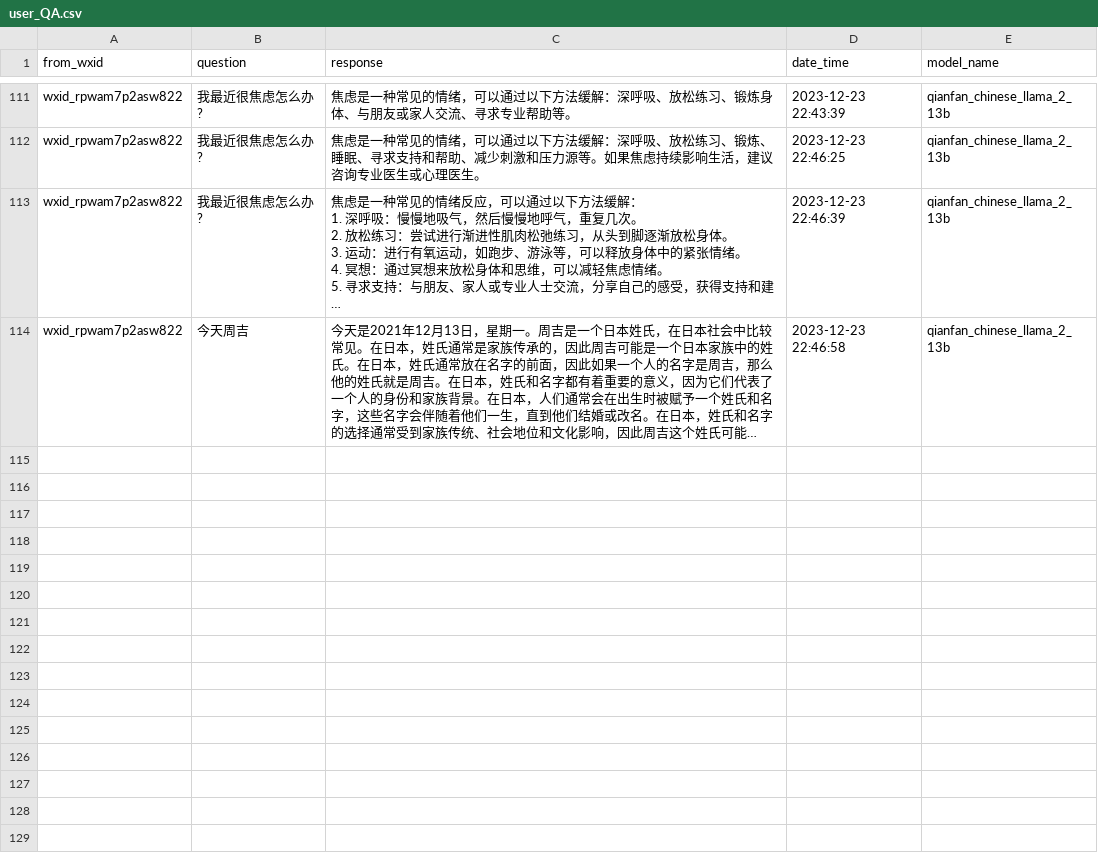
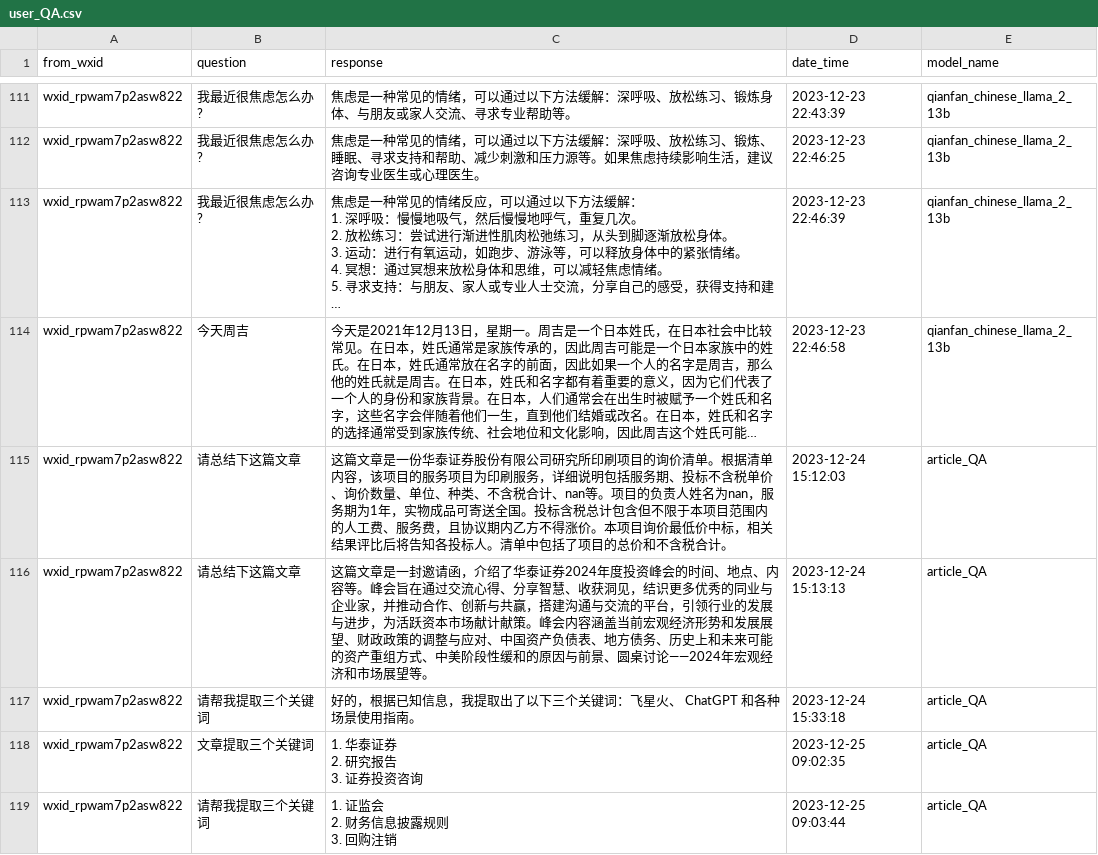
Before and after one commit to RookieDay/EcnuBot, a CSV file: user_QA.csv, drawn as a sheet; only a part is shown, gaps mark what is left out; long unchanged cells end in …; ↵ is a line break in a cell; the diff covers the shown part only; the diff names each change by its address in the sheet, - before the commit and + after, or states it on an @@ line.

```diff
--- a/user_QA.csv
+++ b/user_QA.csv
+row 115: wxid_rpwam7p2asw822 | 请总结下这篇文章 | 这篇文章是一份华泰证券股份有限公司研究所印刷项目的询价清单。根据清单内容，该项目的服务项目为印刷服务，详细说明包括服务期、投标不含税单价、询价数量、单位、种类、不含税合计、nan等。项目的负责人姓名为nan，服务期为1年，实物成品可寄送全国。投标含税总计包含但不限于本项目范围内的人工费、服务费，且协议期内乙方不得涨价。本项目询价最低价中标，相关结果评比后将告知各投标人。清单中包括了项目的总价和不含税合计。 | 2023-12-24 15:12:03 | article_QA
+row 116: wxid_rpwam7p2asw822 | 请总结下这篇文章 | 这篇文章是一封邀请函，介绍了华泰证券2024年度投资峰会的时间、地点、内容等。峰会旨在通过交流心得、分享智慧、收获洞见，结识更多优秀的同业与企业家，并推动合作、创新与共赢，搭建沟通与交流的平台，引领行业的发展与进步，为活跃资本市场献计献策。峰会内容涵盖当前宏观经济形势和发展展望、财政政策的调整与应对、中国资产负债表、地方债务、历史上和未来可能的资产重组方式、中美阶段性缓和的原因与前景、圆桌讨论——2024年宏观经济和市场展望等。 | 2023-12-24 15:13:13 | article_QA
+row 117: wxid_rpwam7p2asw822 | 请帮我提取三个关键词 | 好的，根据已知信息，我提取出了以下三个关键词：飞星火、 ChatGPT 和各种场景使用指南。 | 2023-12-24 15:33:18 | article_QA
+row 118: wxid_rpwam7p2asw822 | 文章提取三个关键词 | 1. 华泰证券 ↵ 2. 研究报告 ↵ 3. 证券投资咨询 | 2023-12-25 09:02:35 | article_QA
+row 119: wxid_rpwam7p2asw822 | 请帮我提取三个关键词 | 1. 证监会 ↵ 2. 财务信息披露规则 ↵ 3. 回购注销 | 2023-12-25 09:03:44 | article_QA
```
Also changed, not shown: 5 added rows elsewhere in this file, 7 other files.
